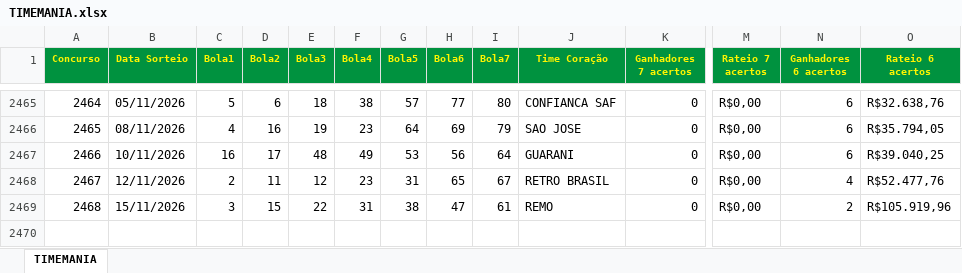
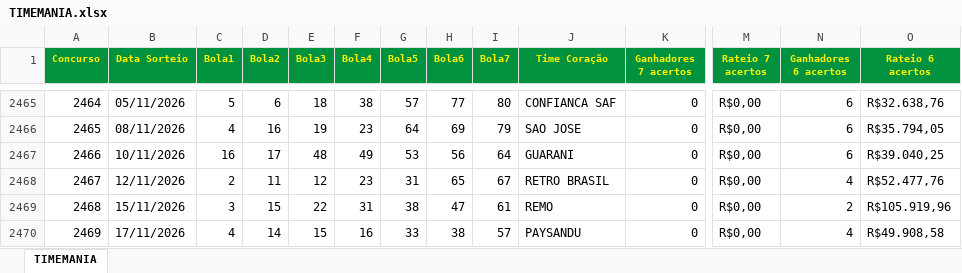
Before and after one commit to loteriasdacaixa2024/LoteriasPosicao, an Excel workbook: DownloadTodosResultadosLoterias/downloads/TIMEMANIA.xlsx, sheet TIMEMANIA, drawn as a sheet; only a part is shown, gaps mark what is left out; values as stored, in another font and other column widths than the file's, no borders; rows hold the shown columns only; the diff names each change by its address in the sheet, - before the commit and + after, or states it on an @@ line.

```diff
--- a/DownloadTodosResultadosLoterias/downloads/TIMEMANIA.xlsx (sheet TIMEMANIA)
+++ b/DownloadTodosResultadosLoterias/downloads/TIMEMANIA.xlsx (sheet TIMEMANIA)
+row 2470: 2469 | 17/11/2026 | 4 | 14 | 15 | 16 | 33 | 38 | 57 | PAYSANDU | 0 | R$0,00 | 4 | R$49.908,58
```
Also changed, not shown: DownloadTodosResultadosLoterias/downloads/DIA_DE_SORTE.xlsx, DownloadTodosResultadosLoterias/downloads/LOTOFACIL.xlsx, 45 other files.
